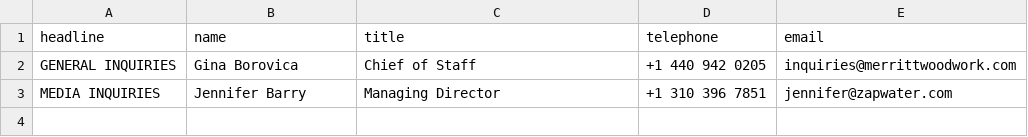
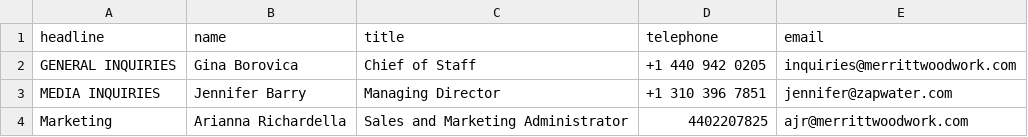
Before and after one commit to Merritt-Woodwork/merrittwoodwork.com, a CSV file: src/_data/en/contacts.csv, drawn as a sheet.

Commit message:
Updated 'src/_data/en/contacts.csv' via CloudCannon

```diff
--- a/src/_data/en/contacts.csv
+++ b/src/_data/en/contacts.csv
@@ -3 +3,2 @@ GENERAL INQUIRIES,Gina Borovica,Chief of Staff,+1 440 942 0205,inquiries@merritt
 MEDIA INQUIRIES,Jennifer Barry,Managing Director,+1 310 396 7851,jennifer@zapwater.com
+Marketing,Arianna Richardella,Sales and Marketing Administrator,4402207825,ajr@merrittwoodwork.com
```
